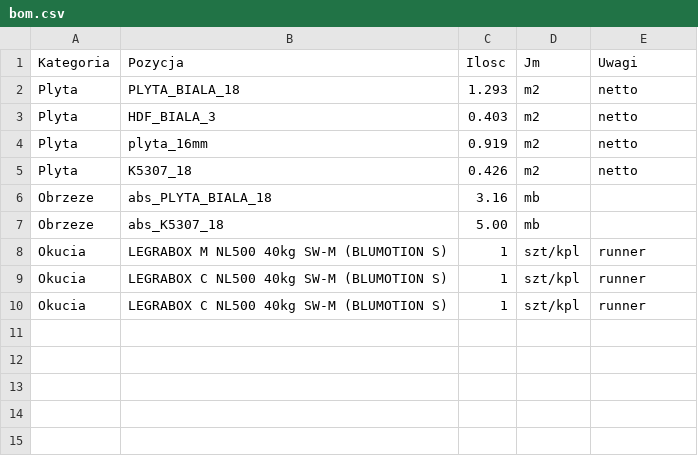
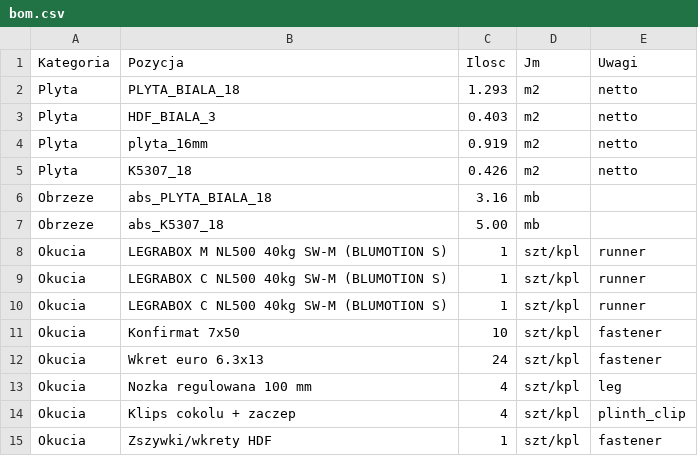
Before and after one commit to m1981/kuchnie, a CSV file: exercises/e2e-d60-legrabox/generated/bom.csv, drawn as a sheet.

```diff
--- a/exercises/e2e-d60-legrabox/generated/bom.csv
+++ b/exercises/e2e-d60-legrabox/generated/bom.csv
@@ -10 +10,6 @@ Okucia;LEGRABOX C NL500 40kg SW-M (BLUMOTION S);1;szt/kpl;runner
 Okucia;LEGRABOX C NL500 40kg SW-M (BLUMOTION S);1;szt/kpl;runner
+Okucia;Konfirmat 7x50;10;szt/kpl;fastener
+Okucia;Wkret euro 6.3x13;24;szt/kpl;fastener
+Okucia;Nozka regulowana 100 mm;4;szt/kpl;leg
+Okucia;Klips cokolu + zaczep;4;szt/kpl;plinth_clip
+Okucia;Zszywki/wkrety HDF;1;szt/kpl;fastener
```
Also changed, not shown: exercises/walking-skeleton-d60/generated/bom.csv, exercises/walking-skeleton-d60/reference/bom.csv, 8 other files.
